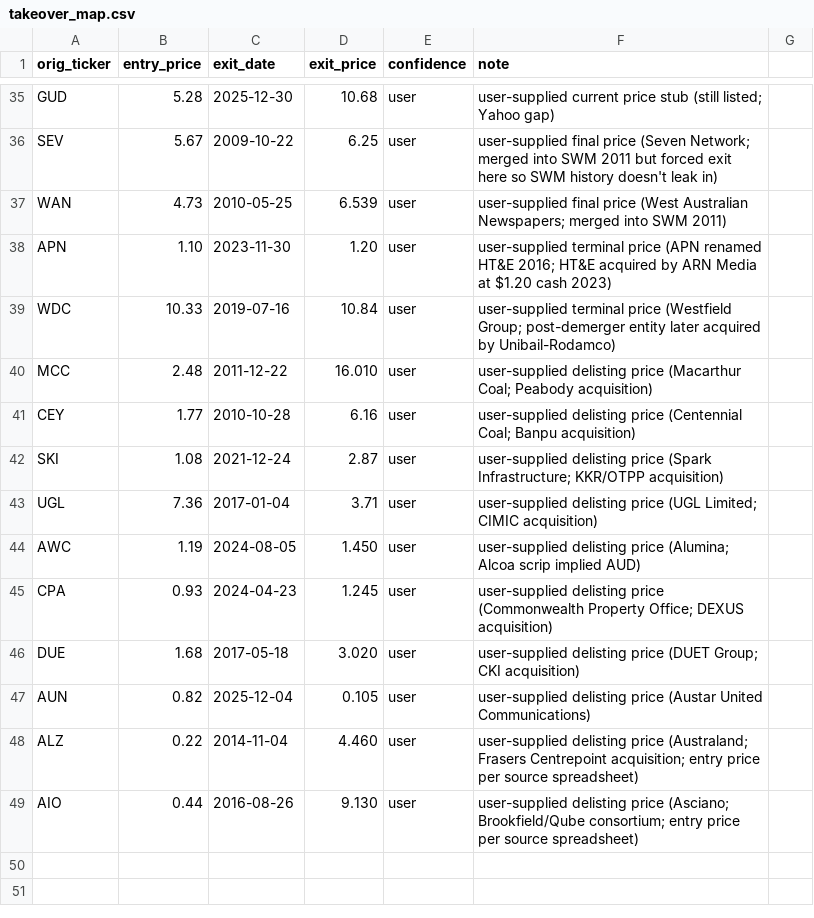
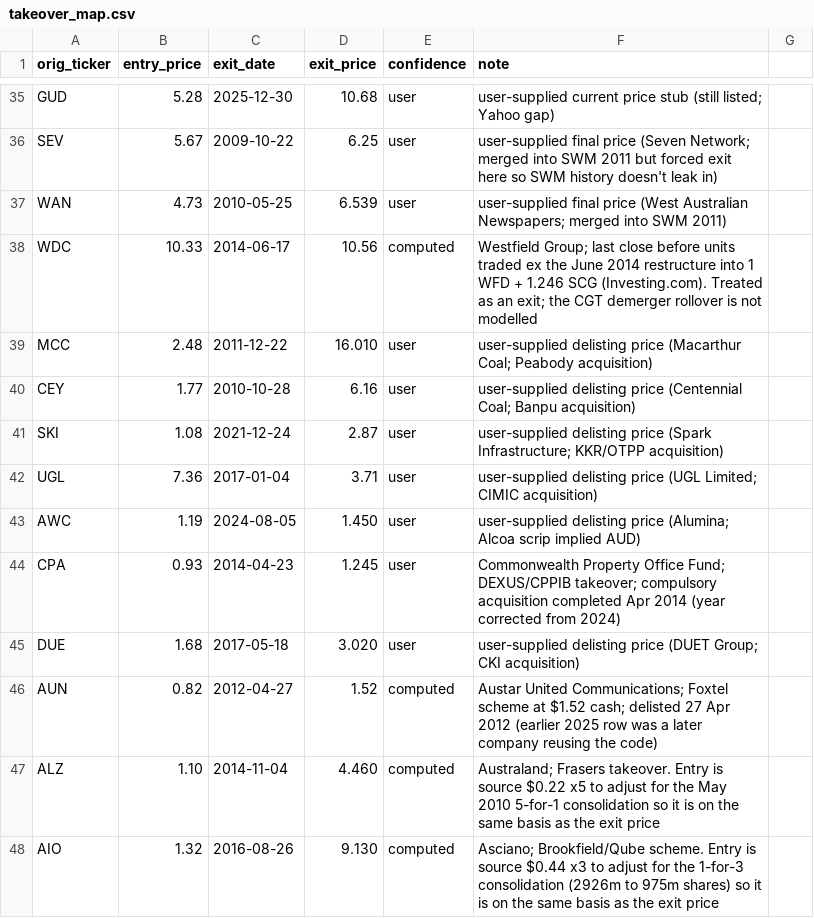
Before and after one commit to mattdbowes/cgt-equity-sim, a CSV file: data-raw/takeover_map.csv, drawn as a sheet; only a part is shown, gaps mark what is left out.

```diff
--- a/data-raw/takeover_map.csv
+++ b/data-raw/takeover_map.csv
@@ -37,4 +37,3 @@ SEV,5.67,2009-10-22,6.25,user,user-supplied final price (Seven Network; merged i
 WAN,4.73,2010-05-25,6.539,user,user-supplied final price (West Australian Newspapers; merged into SWM 2011)
-APN,1.10,2023-11-30,1.20,user,user-supplied terminal price (APN renamed HT&E 2016; HT&E acquired by ARN Media at $1.20 cash 2023)
-WDC,10.33,2019-07-16,10.84,user,user-supplied terminal price (Westfield Group; post-demerger entity later acquired by Unibail-Rodamco)
+WDC,10.33,2014-06-17,10.56,computed,Westfield Group; last close before units traded ex the June 2014 restructure into 1 WFD + 1.246 SCG (Investing.com). Treated as an exit; the CGT demerger rollover is not modelled
 MCC,2.48,2011-12-22,16.010,user,user-supplied delisting price (Macarthur Coal; Peabody acquisition)
@@ -44,6 +43,6 @@ UGL,7.36,2017-01-04,3.71,user,user-supplied delisting price (UGL Limited; CIMIC
 AWC,1.19,2024-08-05,1.450,user,user-supplied delisting price (Alumina; Alcoa scrip implied AUD)
-CPA,0.93,2024-04-23,1.245,user,user-supplied delisting price (Commonwealth Property Office; DEXUS acquisition)
+CPA,0.93,2014-04-23,1.245,user,Commonwealth Property Office Fund; DEXUS/CPPIB takeover; compulsory acquisition completed Apr 2014 (year corrected from 2024)
 DUE,1.68,2017-05-18,3.020,user,user-supplied delisting price (DUET Group; CKI acquisition)
-AUN,0.82,2025-12-04,0.105,user,user-supplied delisting price (Austar United Communications)
-ALZ,0.22,2014-11-04,4.460,user,user-supplied delisting price (Australand; Frasers Centrepoint acquisition; entry price per source spreadsheet)
-AIO,0.44,2016-08-26,9.130,user,user-supplied delisting price (Asciano; Brookfield/Qube consortium; entry price per source spreadsheet)
+AUN,0.82,2012-04-27,1.52,computed,Austar United Communications; Foxtel scheme at $1.52 cash; delisted 27 Apr 2012 (earlier 2025 row was a later company reusing the code)
+ALZ,1.10,2014-11-04,4.460,computed,Australand; Frasers takeover. Entry is source $0.22 x5 to adjust for the May 2010 5-for-1 consolidation so it is on the same basis as the exit price
+AIO,1.32,2016-08-26,9.130,computed,Asciano; Brookfield/Qube scheme. Entry is source $0.44 x3 to adjust for the 1-for-3 consolidation (2926m to 975m shares) so it is on the same basis as the exit price
```
Also changed, not shown: data-raw/successor_map.csv, 2 other files.
